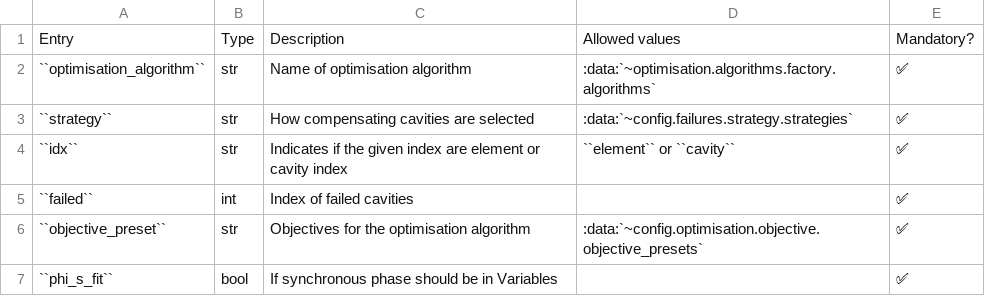
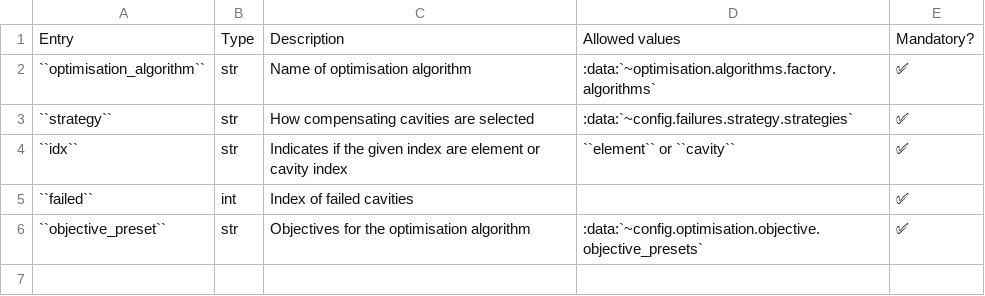
Before and after one commit to AdrienPlacais/lightwin, a CSV file: docs/source/manual/configuration_entries/wtf.csv, drawn as a sheet.

```diff
--- a/docs/source/manual/configuration_entries/wtf.csv
+++ b/docs/source/manual/configuration_entries/wtf.csv
@@ -6,2 +6 @@ Entry,Type,Description,Allowed values,Mandatory?
 ``objective_preset``,str,Objectives for the optimisation algorithm,:data:`~config.optimisation.objective.objective_presets`,✅
-``phi_s_fit``,bool,If synchronous phase should be in Variables,,✅
```
Also changed, not shown: 1 other file.
